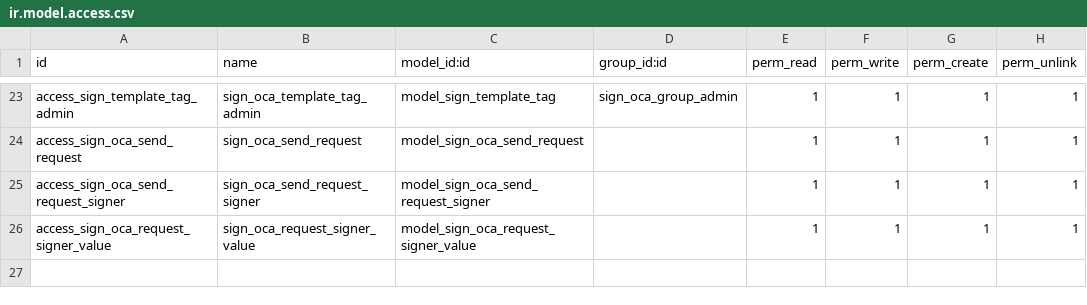
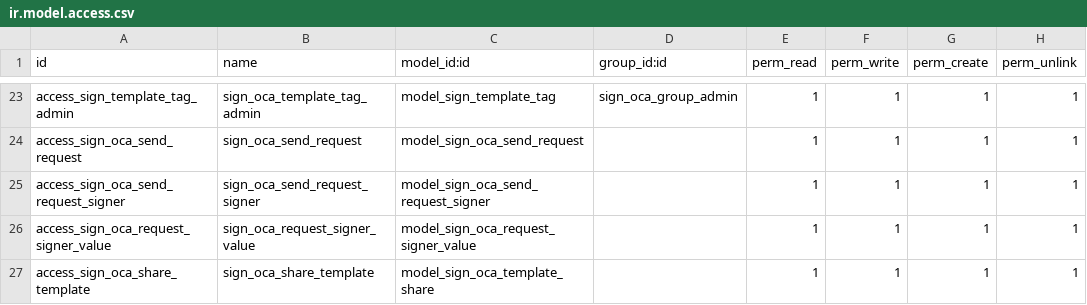
Before and after one commit to NayHtetSann/sign_oca, a CSV file: sign_oca/security/ir.model.access.csv, drawn as a sheet; only a part is shown, gaps mark what is left out; the diff names each change by its address in the sheet, - before the commit and + after, or states it on an @@ line.

Commit message:
sign oca replace and update some file

```diff
--- a/sign_oca/security/ir.model.access.csv
+++ b/sign_oca/security/ir.model.access.csv
+row 27: access_sign_oca_share_template | sign_oca_share_template | model_sign_oca_template_share |  | 1 | 1 | 1 | 1
```
Also changed, not shown: 14 other files.
